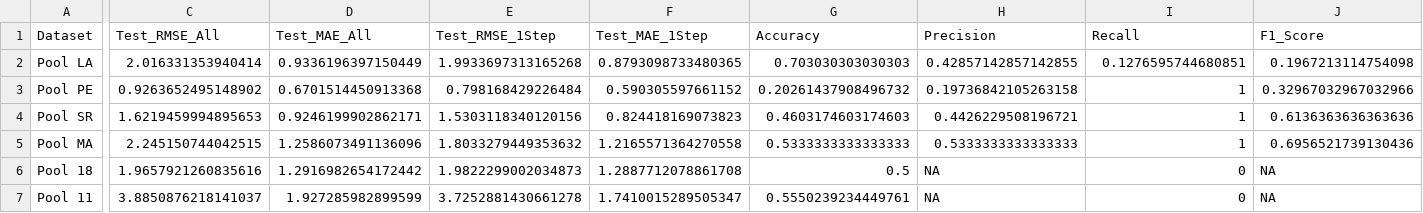
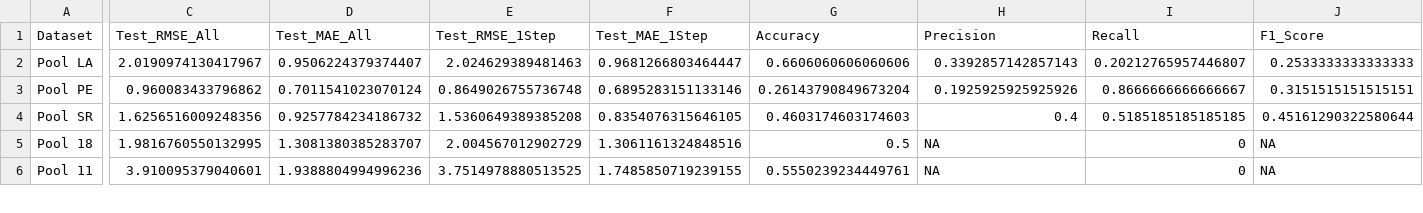
Before and after one commit to bchileen/MSDS_Capstone, a CSV file: Output/Pool_Models/Pool_LSTM_Results.csv, drawn as a sheet; only a part is shown, gaps mark what is left out; removed rows and columns are numbered as before the commit, all else as after; rows hold the shown columns only; the diff covers the shown part only; the diff names each change by its address in the sheet, - before the commit and + after, or states it on an @@ line.

```diff
--- a/Output/Pool_Models/Pool_LSTM_Results.csv
+++ b/Output/Pool_Models/Pool_LSTM_Results.csv
-C2 (Test_RMSE_All): 2.016331353940414
+C2 (Test_RMSE_All): 2.0190974130417967
-D2 (Test_MAE_All): 0.9336196397150449
+D2 (Test_MAE_All): 0.9506224379374407
-E2 (Test_RMSE_1Step): 1.9933697313165268
+E2 (Test_RMSE_1Step): 2.024629389481463
-F2 (Test_MAE_1Step): 0.8793098733480365
+F2 (Test_MAE_1Step): 0.9681266803464447
-G2 (Accuracy): 0.703030303030303
+G2 (Accuracy): 0.6606060606060606
-H2 (Precision): 0.42857142857142855
+H2 (Precision): 0.3392857142857143
-I2 (Recall): 0.1276595744680851
+I2 (Recall): 0.20212765957446807
-J2 (F1_Score): 0.1967213114754098
+J2 (F1_Score): 0.2533333333333333
-C3 (Test_RMSE_All): 0.9263652495148902
+C3 (Test_RMSE_All): 0.960083433796862
-D3 (Test_MAE_All): 0.6701514450913368
+D3 (Test_MAE_All): 0.7011541023070124
-E3 (Test_RMSE_1Step): 0.798168429226484
+E3 (Test_RMSE_1Step): 0.8649026755736748
-F3 (Test_MAE_1Step): 0.590305597661152
+F3 (Test_MAE_1Step): 0.6895283151133146
-G3 (Accuracy): 0.20261437908496732
+G3 (Accuracy): 0.26143790849673204
-H3 (Precision): 0.19736842105263158
+H3 (Precision): 0.1925925925925926
-I3 (Recall): 1
+I3 (Recall): 0.8666666666666667
-J3 (F1_Score): 0.32967032967032966
+J3 (F1_Score): 0.3151515151515151
-C4 (Test_RMSE_All): 1.6219459994895653
+C4 (Test_RMSE_All): 1.6256516009248356
-D4 (Test_MAE_All): 0.9246199902862171
+D4 (Test_MAE_All): 0.9257784234186732
-E4 (Test_RMSE_1Step): 1.5303118340120156
+E4 (Test_RMSE_1Step): 1.5360649389385208
-F4 (Test_MAE_1Step): 0.824418169073823
+F4 (Test_MAE_1Step): 0.8354076315646105
-H4 (Precision): 0.4426229508196721
+H4 (Precision): 0.4
-I4 (Recall): 1
+I4 (Recall): 0.5185185185185185
-J4 (F1_Score): 0.6136363636363636
+J4 (F1_Score): 0.45161290322580644
-row 5: Pool MA | 2.245150744042515 | 1.2586073491136096 | 1.8033279449353632 | 1.2165571364270558 | 0.5333333333333333 | 0.5333333333333333 | 1 | 0.6956521739130436
-C5 (Test_RMSE_All): 1.9657921260835616
+C5 (Test_RMSE_All): 1.9816760550132995
-D5 (Test_MAE_All): 1.2916982654172442
+D5 (Test_MAE_All): 1.3081380385283707
-E5 (Test_RMSE_1Step): 1.9822299002034873
+E5 (Test_RMSE_1Step): 2.004567012902729
-F5 (Test_MAE_1Step): 1.2887712078861708
+F5 (Test_MAE_1Step): 1.3061161324848516
-C6 (Test_RMSE_All): 3.8850876218141037
+C6 (Test_RMSE_All): 3.910095379040601
-D6 (Test_MAE_All): 1.927285982899599
+D6 (Test_MAE_All): 1.9388804994996236
-E6 (Test_RMSE_1Step): 3.7252881430661278
+E6 (Test_RMSE_1Step): 3.7514978880513525
-F6 (Test_MAE_1Step): 1.7410015289505347
+F6 (Test_MAE_1Step): 1.7485850719239155
```
Also changed, not shown: 58 edited cells elsewhere in this file, Output/Comparisons/Classification_Results.csv, Output/Comparisons/River_Level_Results.csv, 43 other files.
